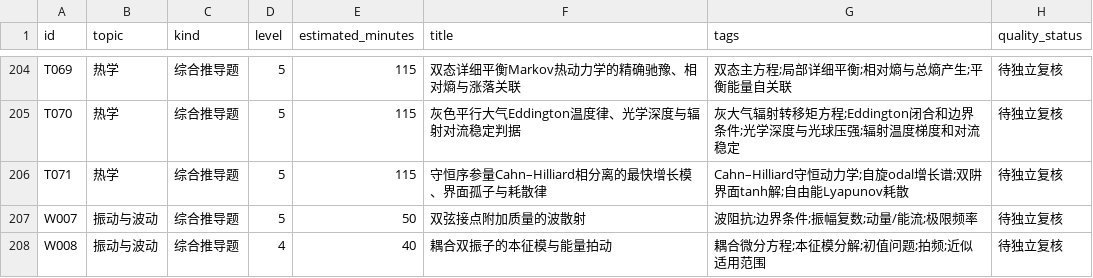
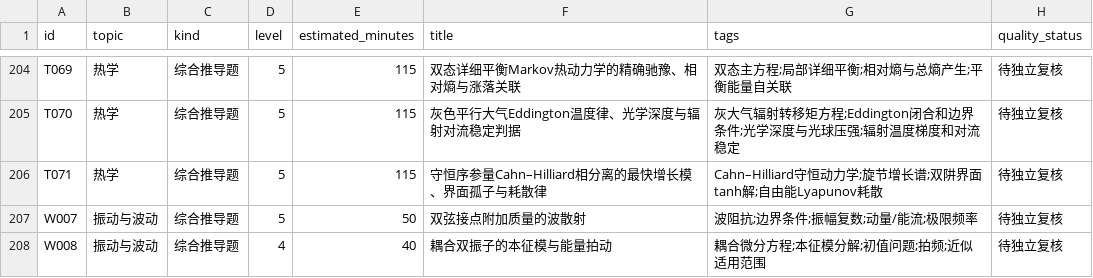
Before and after one commit to jackxiang0329-source/ruoshui-physics-bank, a CSV file: data/index.csv, drawn as a sheet; only a part is shown, gaps mark what is left out.

```diff
--- a/data/index.csv
+++ b/data/index.csv
@@ -205,3 +205,3 @@ T069,热学,综合推导题,5,115,双态详细平衡Markov热动力学的精确
 T070,热学,综合推导题,5,115,灰色平行大气Eddington温度律、光学深度与辐射对流稳定判据,灰大气辐射转移矩方程;Eddington闭合和边界条件;光学深度与光球压强;辐射温度梯度和对流稳定,待独立复核
-T071,热学,综合推导题,5,115,守恒序参量Cahn–Hilliard相分离的最快增长模、界面孤子与耗散律,Cahn–Hilliard守恒动力学;自旋odal增长谱;双阱界面tanh解;自由能Lyapunov耗散,待独立复核
+T071,热学,综合推导题,5,115,守恒序参量Cahn–Hilliard相分离的最快增长模、界面孤子与耗散律,Cahn–Hilliard守恒动力学;旋节增长谱;双阱界面tanh解;自由能Lyapunov耗散,待独立复核
 W007,振动与波动,综合推导题,5,50,双弦接点附加质量的波散射,波阻抗;边界条件;振幅复数;动量/能流;极限频率,待独立复核
```
Also changed, not shown: 4 other files.
